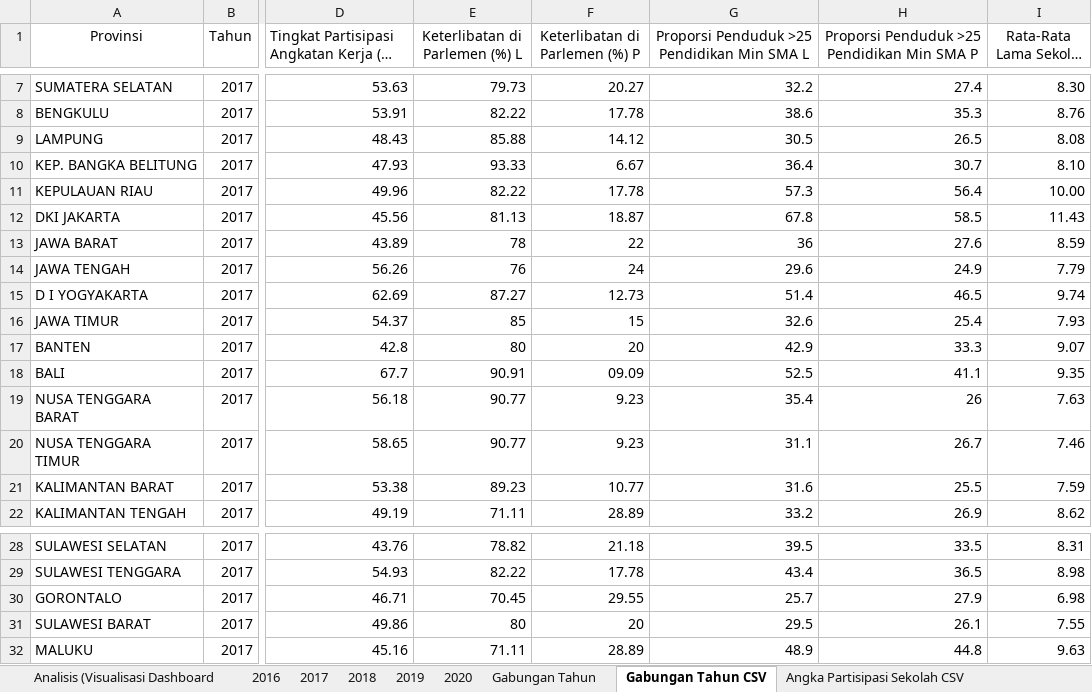
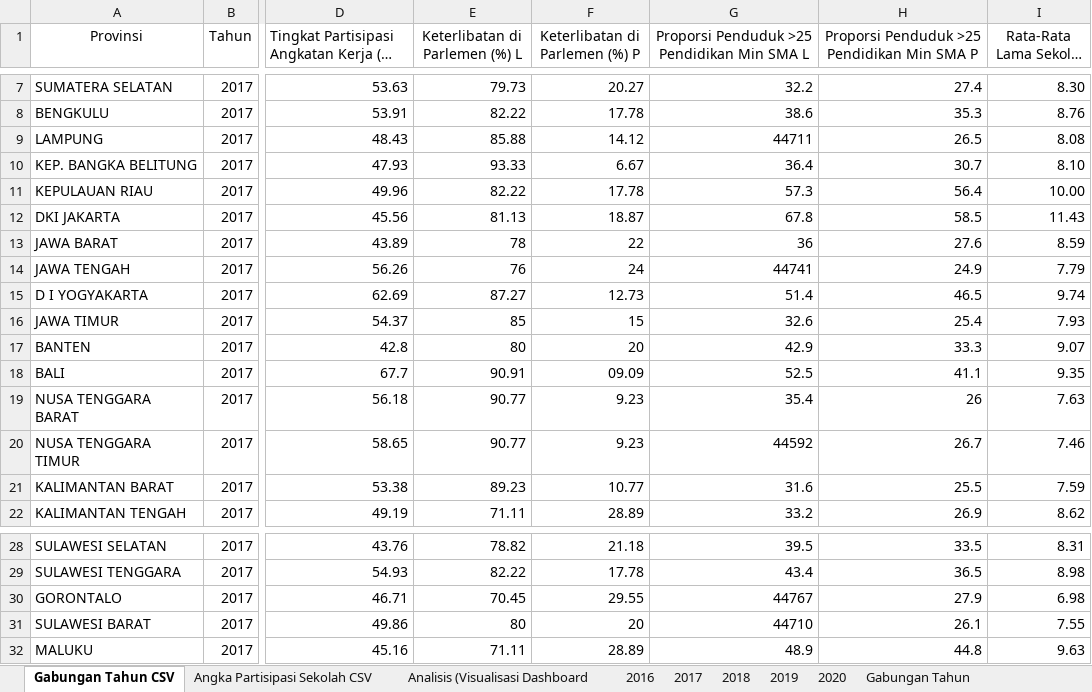
Before and after one commit to ChristianGunawan/DA_ED5, an Excel workbook: DATAAAA.xlsx, sheet Gabungan Tahun CSV, drawn as a sheet; only a part is shown, gaps mark what is left out; long unchanged cells end in …; values as stored, in another font and other column widths than the file's, no borders; charts and pictures not drawn; the diff names each change by its address in the sheet, - before the commit and + after, or states it on an @@ line.

Commit message:
Add files via upload

```diff
--- a/DATAAAA.xlsx (sheet Gabungan Tahun CSV)
+++ b/DATAAAA.xlsx (sheet Gabungan Tahun CSV)
@@ sheet tab order changed: Gabungan Tahun CSV | Angka Partisipasi Sekolah CSV | Analisis (Visualisasi Dashboard | 2016 | 2017 | 2018 | 2019 | 2020 | Gabungan Tahun @@
-G9: 30.5
+G9: 44711
-G14: 29.6
+G14: 44741
-G20: 31.1
+G20: 44592
-G30: 25.7
+G30: 44767
-G31: 29.5
+G31: 44710
```
